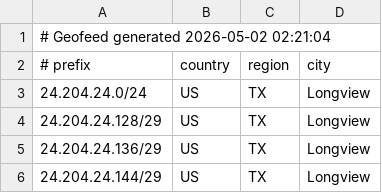
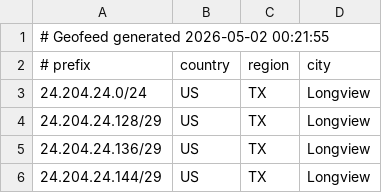
Before and after one commit to conterranae/geofeed, a CSV file: geofeed.csv, drawn as a sheet; only a part is shown.

Commit message:
Update geofeed - 2026-05-02 00:23:26

```diff
--- a/geofeed.csv
+++ b/geofeed.csv
@@ -1,2 +1,2 @@
-# Geofeed generated 2026-05-02 02:21:04
+# Geofeed generated 2026-05-02 00:21:55
 # prefix,country,region,city
```
